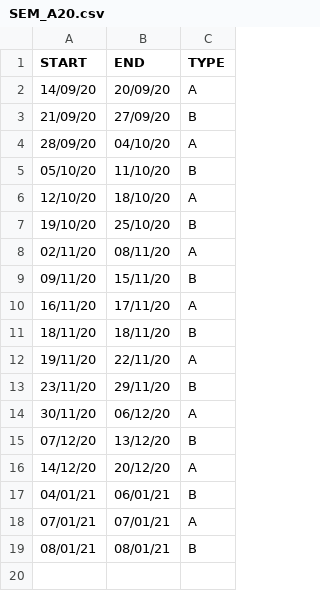
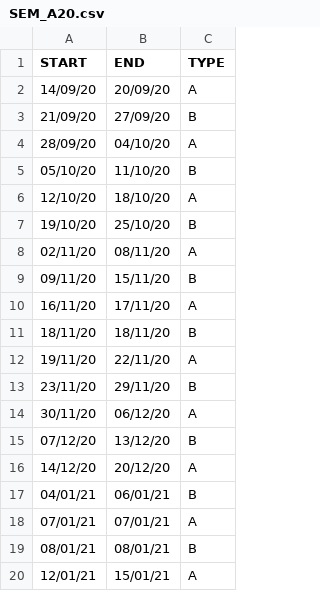
Before and after one commit to mcoulmeau/UTBMPlanningToICS, a CSV file: SEM_A20.csv, drawn as a sheet; the diff names each change by its address in the sheet, - before the commit and + after, or states it on an @@ line.

```diff
--- a/SEM_A20.csv
+++ b/SEM_A20.csv
+row 20: 12/01/21 | 15/01/21 | A
```
Also changed, not shown: 4 other files.
